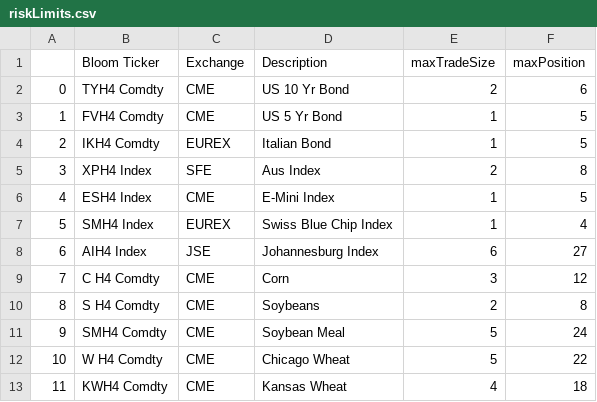
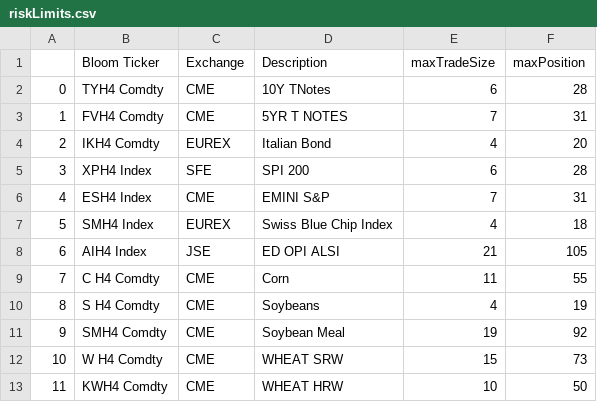
Before and after one commit to Matthew-Ramanah/csaProd, a CSV file: models/AFBI/config/riskLimits.csv, drawn as a sheet; only a part is shown; the diff covers the shown part only.

```diff
--- a/models/AFBI/config/riskLimits.csv
+++ b/models/AFBI/config/riskLimits.csv
@@ -1,13 +1,13 @@
 ,Bloom Ticker,Exchange,Description,maxTradeSize,maxPosition
-0,TYH4 Comdty,CME,US 10 Yr Bond,2,6
-1,FVH4 Comdty,CME,US 5 Yr Bond,1,5
-2,IKH4 Comdty,EUREX,Italian Bond,1,5
-3,XPH4 Index,SFE,Aus Index,2,8
-4,ESH4 Index,CME,E-Mini Index,1,5
-5,SMH4 Index,EUREX,Swiss Blue Chip Index,1,4
-6,AIH4 Index,JSE,Johannesburg Index,6,27
-7,C H4 Comdty,CME,Corn,3,12
-8,S H4 Comdty,CME,Soybeans,2,8
-9,SMH4 Comdty,CME,Soybean Meal,5,24
-10,W H4 Comdty,CME,Chicago Wheat,5,22
-11,KWH4 Comdty,CME,Kansas Wheat,4,18
+0,TYH4 Comdty,CME,10Y TNotes,6,28
+1,FVH4 Comdty,CME,5YR T NOTES,7,31
+2,IKH4 Comdty,EUREX,Italian Bond,4,20
+3,XPH4 Index,SFE,SPI 200,6,28
+4,ESH4 Index,CME,EMINI S&P,7,31
+5,SMH4 Index,EUREX,Swiss Blue Chip Index,4,18
+6,AIH4 Index,JSE,ED OPI ALSI,21,105
+7,C H4 Comdty,CME,Corn,11,55
+8,S H4 Comdty,CME,Soybeans,4,19
+9,SMH4 Comdty,CME,Soybean Meal,19,92
+10,W H4 Comdty,CME,WHEAT SRW,15,73
+11,KWH4 Comdty,CME,WHEAT HRW,10,50
```
Also changed, not shown: 20 edited cells elsewhere in this file, asaRefData.csv, 6 other files.
